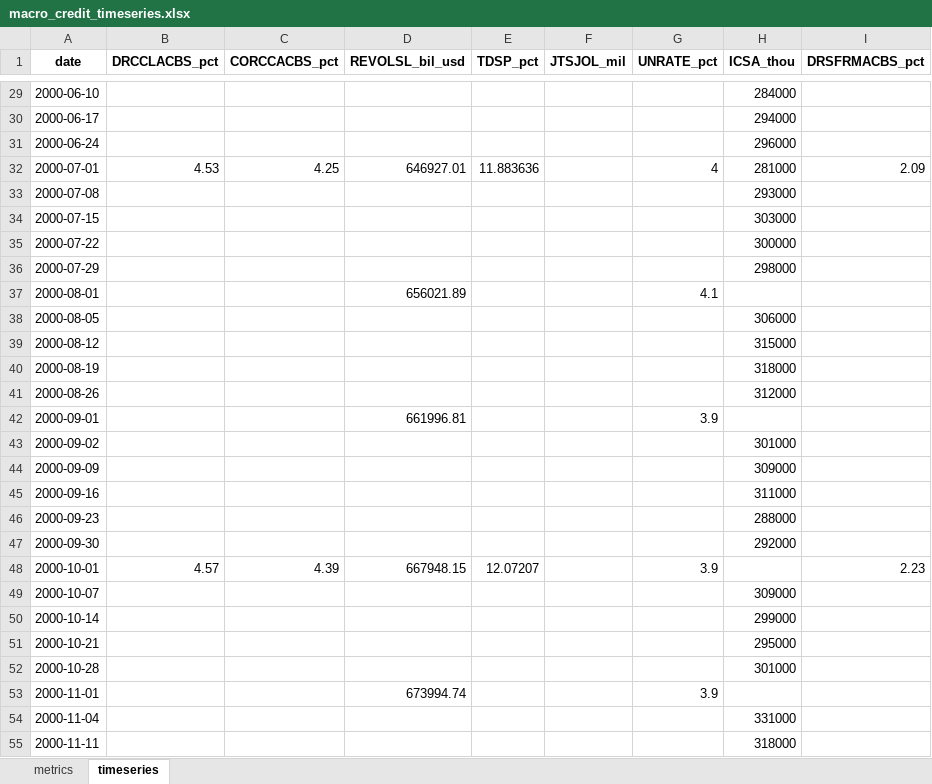
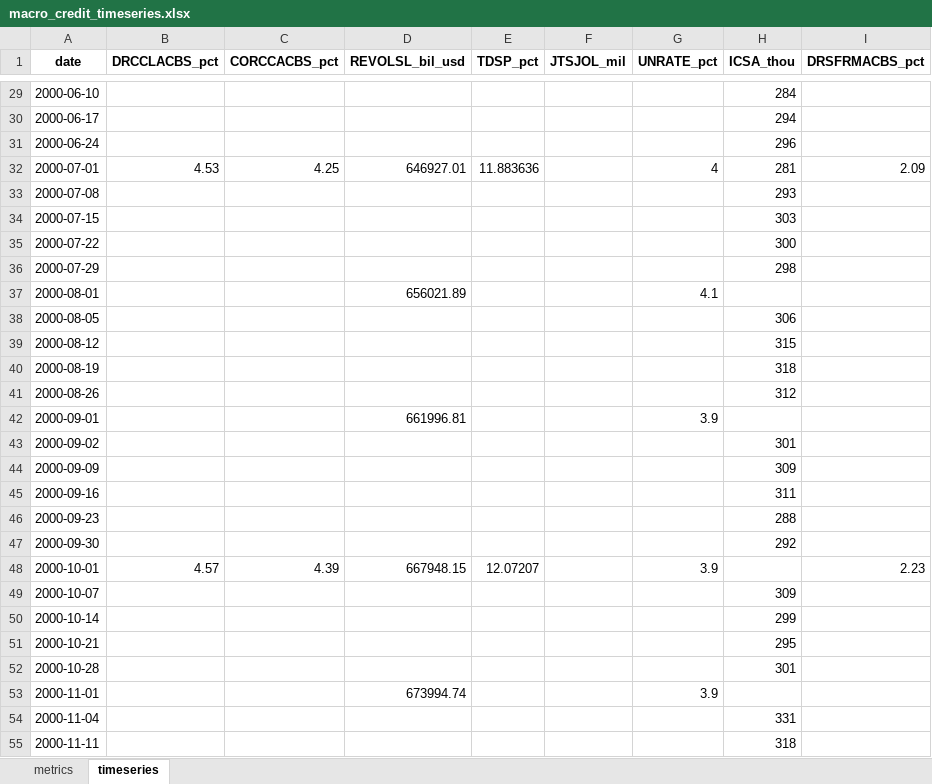
Before and after one commit to cjbrownbear/Macro-Credit-Dashboard, an Excel workbook: macro_credit_timeseries.xlsx, sheet timeseries, drawn as a sheet; only a part is shown, gaps mark what is left out; values as stored, in another font and other column widths than the file's, no borders; the diff covers the shown part only; the diff names each change by its address in the sheet, - before the commit and + after, or states it on an @@ line.

```diff
--- a/macro_credit_timeseries.xlsx (sheet timeseries)
+++ b/macro_credit_timeseries.xlsx (sheet timeseries)
-H29 (ICSA_thou): 284000
+H29 (ICSA_thou): 284
-H30 (ICSA_thou): 294000
+H30 (ICSA_thou): 294
-H31 (ICSA_thou): 296000
+H31 (ICSA_thou): 296
-H32 (ICSA_thou): 281000
+H32 (ICSA_thou): 281
-H33 (ICSA_thou): 293000
+H33 (ICSA_thou): 293
-H34 (ICSA_thou): 303000
+H34 (ICSA_thou): 303
-H35 (ICSA_thou): 300000
+H35 (ICSA_thou): 300
-H36 (ICSA_thou): 298000
+H36 (ICSA_thou): 298
-H38 (ICSA_thou): 306000
+H38 (ICSA_thou): 306
-H39 (ICSA_thou): 315000
+H39 (ICSA_thou): 315
-H40 (ICSA_thou): 318000
+H40 (ICSA_thou): 318
-H41 (ICSA_thou): 312000
+H41 (ICSA_thou): 312
-H43 (ICSA_thou): 301000
+H43 (ICSA_thou): 301
-H44 (ICSA_thou): 309000
+H44 (ICSA_thou): 309
-H45 (ICSA_thou): 311000
+H45 (ICSA_thou): 311
-H46 (ICSA_thou): 288000
+H46 (ICSA_thou): 288
-H47 (ICSA_thou): 292000
+H47 (ICSA_thou): 292
-H49 (ICSA_thou): 309000
+H49 (ICSA_thou): 309
-H50 (ICSA_thou): 299000
+H50 (ICSA_thou): 299
-H51 (ICSA_thou): 295000
+H51 (ICSA_thou): 295
-H52 (ICSA_thou): 301000
+H52 (ICSA_thou): 301
-H54 (ICSA_thou): 331000
+H54 (ICSA_thou): 331
-H55 (ICSA_thou): 318000
+H55 (ICSA_thou): 318
```
Also changed, not shown: 1331 edited cells elsewhere in this sheet, sheet metrics, macro_credit_metrics.xlsx, 2 other files.
